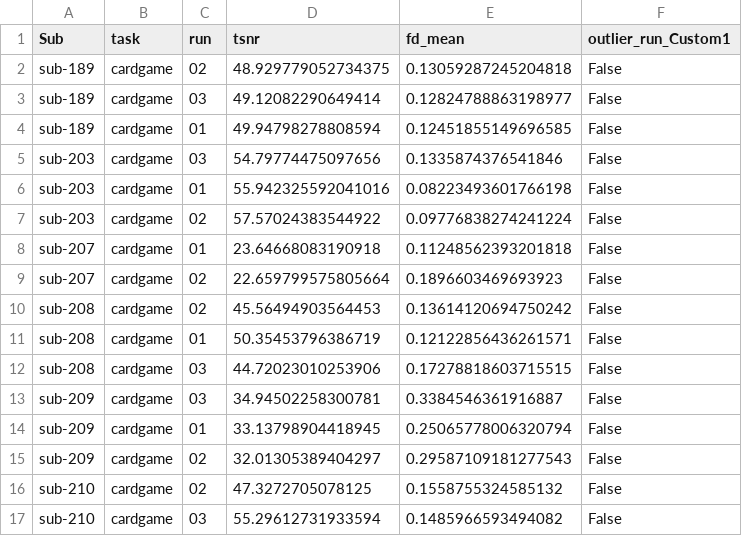
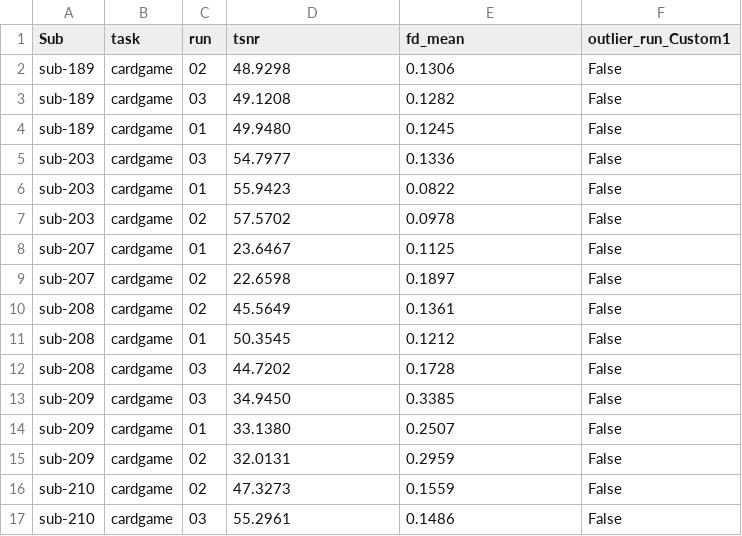
Before and after one commit to DVS-Lab/r21-cardgame, a TSV file: derivatives/mriqc-extractions/outliers_task-cardgame_runinfo.tsv, drawn as a sheet; only a part is shown; the diff covers the shown part only.

```diff
--- a/derivatives/mriqc-extractions/outliers_task-cardgame_runinfo.tsv
+++ b/derivatives/mriqc-extractions/outliers_task-cardgame_runinfo.tsv
@@ -1,17 +1,17 @@
 Sub	task	run	tsnr	fd_mean	outlier_run_Custom1
-sub-189	cardgame	02	48.929779052734375	0.13059287245204818	False
-sub-189	cardgame	03	49.12082290649414	0.12824788863198977	False
-sub-189	cardgame	01	49.94798278808594	0.12451855149696585	False
-sub-203	cardgame	03	54.79774475097656	0.1335874376541846	False
-sub-203	cardgame	01	55.942325592041016	0.08223493601766198	False
-sub-203	cardgame	02	57.57024383544922	0.09776838274241224	False
-sub-207	cardgame	01	23.64668083190918	0.11248562393201818	False
-sub-207	cardgame	02	22.659799575805664	0.1896603469693923	False
-sub-208	cardgame	02	45.56494903564453	0.13614120694750242	False
-sub-208	cardgame	01	50.35453796386719	0.12122856436261571	False
-sub-208	cardgame	03	44.72023010253906	0.17278818603715515	False
-sub-209	cardgame	03	34.94502258300781	0.3384546361916887	False
-sub-209	cardgame	01	33.13798904418945	0.25065778006320794	False
-sub-209	cardgame	02	32.01305389404297	0.29587109181277543	False
-sub-210	cardgame	02	47.3272705078125	0.1558755324585132	False
-sub-210	cardgame	03	55.29612731933594	0.1485966593494082	False
+sub-189	cardgame	02	48.9298	0.1306	False
+sub-189	cardgame	03	49.1208	0.1282	False
+sub-189	cardgame	01	49.9480	0.1245	False
+sub-203	cardgame	03	54.7977	0.1336	False
+sub-203	cardgame	01	55.9423	0.0822	False
+sub-203	cardgame	02	57.5702	0.0978	False
+sub-207	cardgame	01	23.6467	0.1125	False
+sub-207	cardgame	02	22.6598	0.1897	False
+sub-208	cardgame	02	45.5649	0.1361	False
+sub-208	cardgame	01	50.3545	0.1212	False
+sub-208	cardgame	03	44.7202	0.1728	False
+sub-209	cardgame	03	34.9450	0.3385	False
+sub-209	cardgame	01	33.1380	0.2507	False
+sub-209	cardgame	02	32.0131	0.2959	False
+sub-210	cardgame	02	47.3273	0.1559	False
+sub-210	cardgame	03	55.2961	0.1486	False
```
Also changed, not shown: 148 edited cells elsewhere in this file, derivatives/mriqc-extractions/outliers_task-rest_runinfo.tsv, 1 other file.
